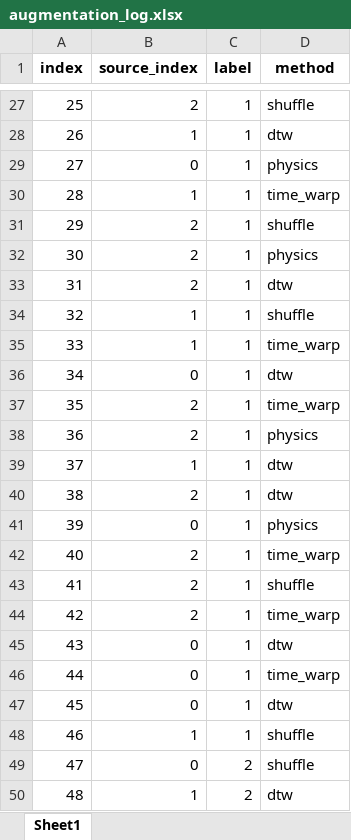
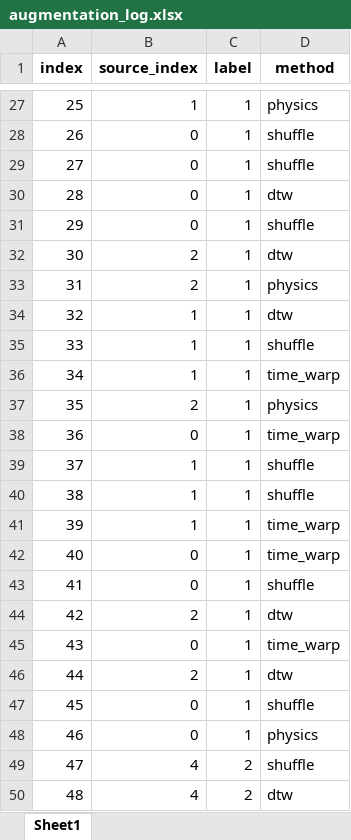
Before and after one commit to luuuuuxr/Classification-of-temporomandibular-joint-movement-trajectories, an Excel workbook: augmentation_log.xlsx, sheet Sheet1, drawn as a sheet; only a part is shown, gaps mark what is left out; values as stored, in another font and other column widths than the file's, no borders; the diff covers the shown part only; the diff names each change by its address in the sheet, - before the commit and + after, or states it on an @@ line.

```diff
--- a/augmentation_log.xlsx (sheet Sheet1)
+++ b/augmentation_log.xlsx (sheet Sheet1)
-B27 (source_index): 2
+B27 (source_index): 1
-D27 (method): shuffle
+D27 (method): physics
-B28 (source_index): 1
+B28 (source_index): 0
-D28 (method): dtw
+D28 (method): shuffle
-D29 (method): physics
+D29 (method): shuffle
-B30 (source_index): 1
+B30 (source_index): 0
-D30 (method): time_warp
+D30 (method): dtw
-B31 (source_index): 2
+B31 (source_index): 0
-D32 (method): physics
+D32 (method): dtw
-D33 (method): dtw
+D33 (method): physics
-D34 (method): shuffle
+D34 (method): dtw
-D35 (method): time_warp
+D35 (method): shuffle
-B36 (source_index): 0
+B36 (source_index): 1
-D36 (method): dtw
+D36 (method): time_warp
-D37 (method): time_warp
+D37 (method): physics
-B38 (source_index): 2
+B38 (source_index): 0
-D38 (method): physics
+D38 (method): time_warp
-D39:D40 (method): dtw
+D39:D40 (method): shuffle
-B40 (source_index): 2
+B40 (source_index): 1
-B41 (source_index): 0
+B41 (source_index): 1
-D41 (method): physics
+D41 (method): time_warp
-B42:B43 (source_index): 2
+B42:B43 (source_index): 0
-D44 (method): time_warp
+D44 (method): dtw
-D45 (method): dtw
+D45 (method): time_warp
-B46 (source_index): 0
+B46 (source_index): 2
-D46 (method): time_warp
+D46 (method): dtw
-D47 (method): dtw
+D47 (method): shuffle
-B48 (source_index): 1
+B48 (source_index): 0
-D48 (method): shuffle
+D48 (method): physics
-B49 (source_index): 0
+B49 (source_index): 4
-B50 (source_index): 1
+B50 (source_index): 4
```
Also changed, not shown: 103 edited cells elsewhere in this sheet, 13 other files.
